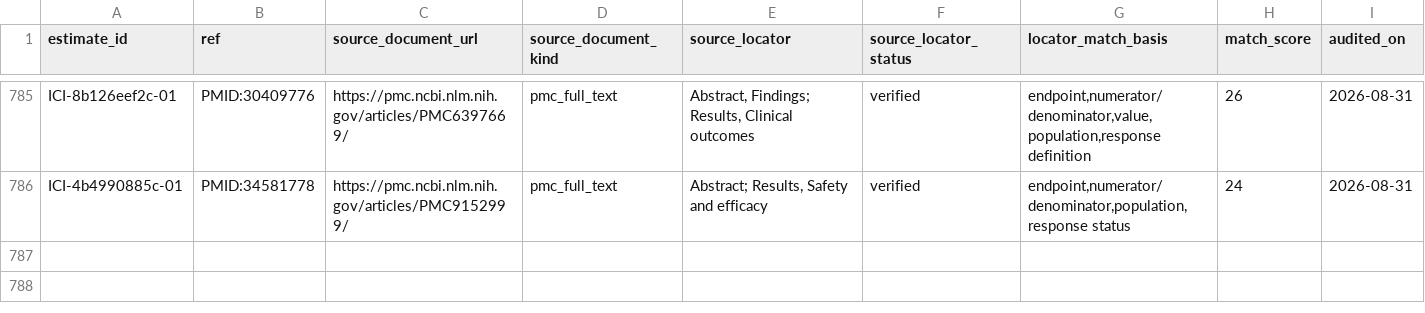
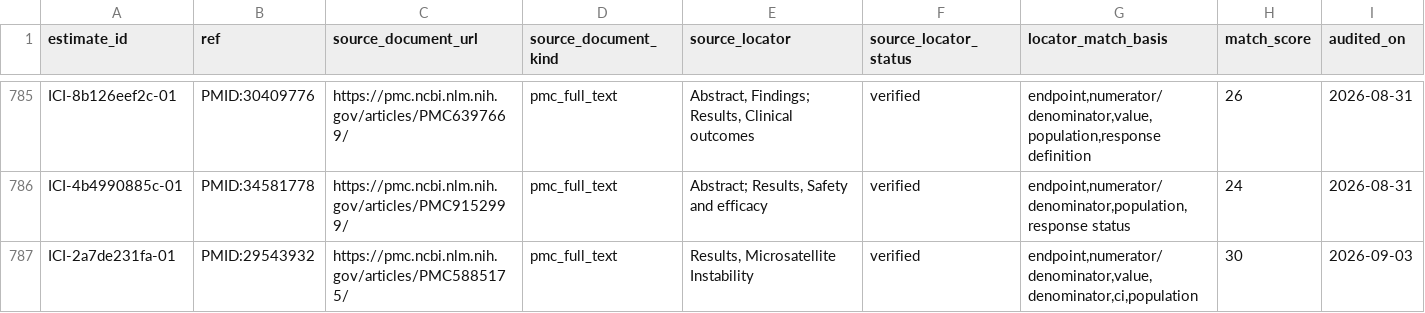
Before and after one commit to pirl-unc/cancerdata, a CSV file: oncoref/data/cancer-ici-source-locator-audit.csv, drawn as a sheet; only a part is shown, gaps mark what is left out; the diff names each change by its address in the sheet, - before the commit and + after, or states it on an @@ line.

```diff
--- a/oncoref/data/cancer-ici-source-locator-audit.csv
+++ b/oncoref/data/cancer-ici-source-locator-audit.csv
+row 787: ICI-2a7de231fa-01 | PMID:29543932 | https://pmc.ncbi.nlm.nih.gov/articles/PMC5885175/ | pmc_full_text | Results, Microsatellite Instability | verified | endpoint,numerator/denominator,value,denominator,ci,population | 30 | 2026-09-03
```
Also changed, not shown: oncoref/data/cancer-apd1-response.csv, oncoref/data/cancer-ici-response-estimates.csv, 7 other files.
